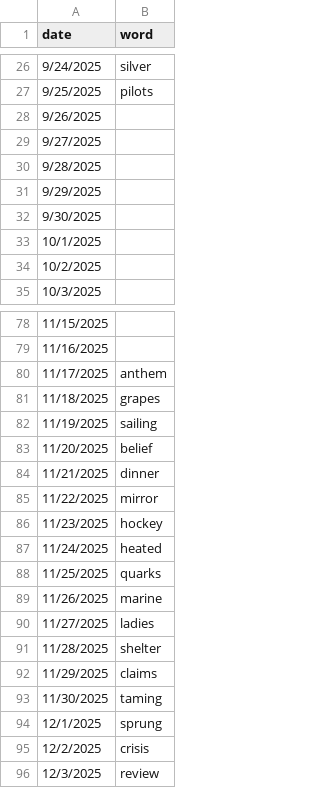
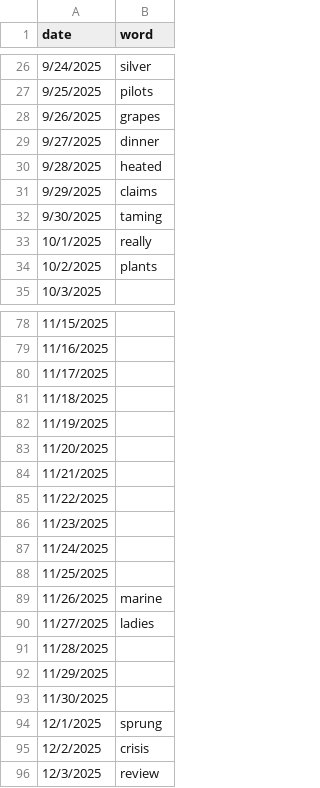
Before and after one commit to snowman-b/rattle-staging, a CSV file: daily-words.csv, drawn as a sheet; only a part is shown, gaps mark what is left out; the diff covers the shown part only.

Commit message:
adsf

```diff
--- a/daily-words.csv
+++ b/daily-words.csv
@@ -27,9 +27,9 @@ date,word
 9/25/2025,pilots
-9/26/2025,
-9/27/2025,
-9/28/2025,
-9/29/2025,
-9/30/2025,
-10/1/2025,
-10/2/2025,
+9/26/2025,grapes
+9/27/2025,dinner
+9/28/2025,heated
+9/29/2025,claims
+9/30/2025,taming
+10/1/2025,really
+10/2/2025,plants
 10/3/2025,
@@ -79,16 +79,16 @@ date,word
 11/16/2025,
-11/17/2025,anthem
-11/18/2025,grapes
-11/19/2025,sailing
-11/20/2025,belief
-11/21/2025,dinner
-11/22/2025,mirror
-11/23/2025,hockey
-11/24/2025,heated
-11/25/2025,quarks
+11/17/2025,
+11/18/2025,
+11/19/2025,
+11/20/2025,
+11/21/2025,
+11/22/2025,
+11/23/2025,
+11/24/2025,
+11/25/2025,
 11/26/2025,marine
 11/27/2025,ladies
-11/28/2025,shelter
-11/29/2025,claims
-11/30/2025,taming
+11/28/2025,
+11/29/2025,
+11/30/2025,
 12/1/2025,sprung
```
Also changed, not shown: 2 edited cells elsewhere in this file.
